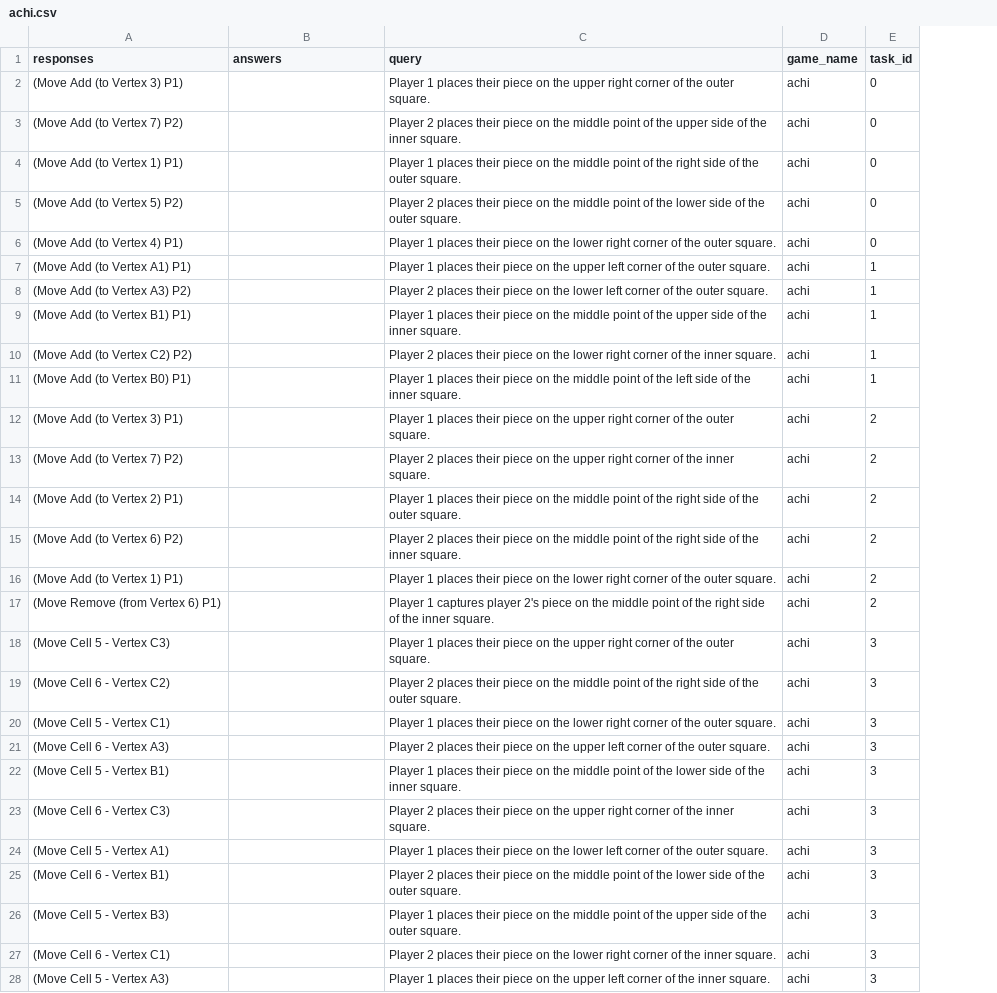
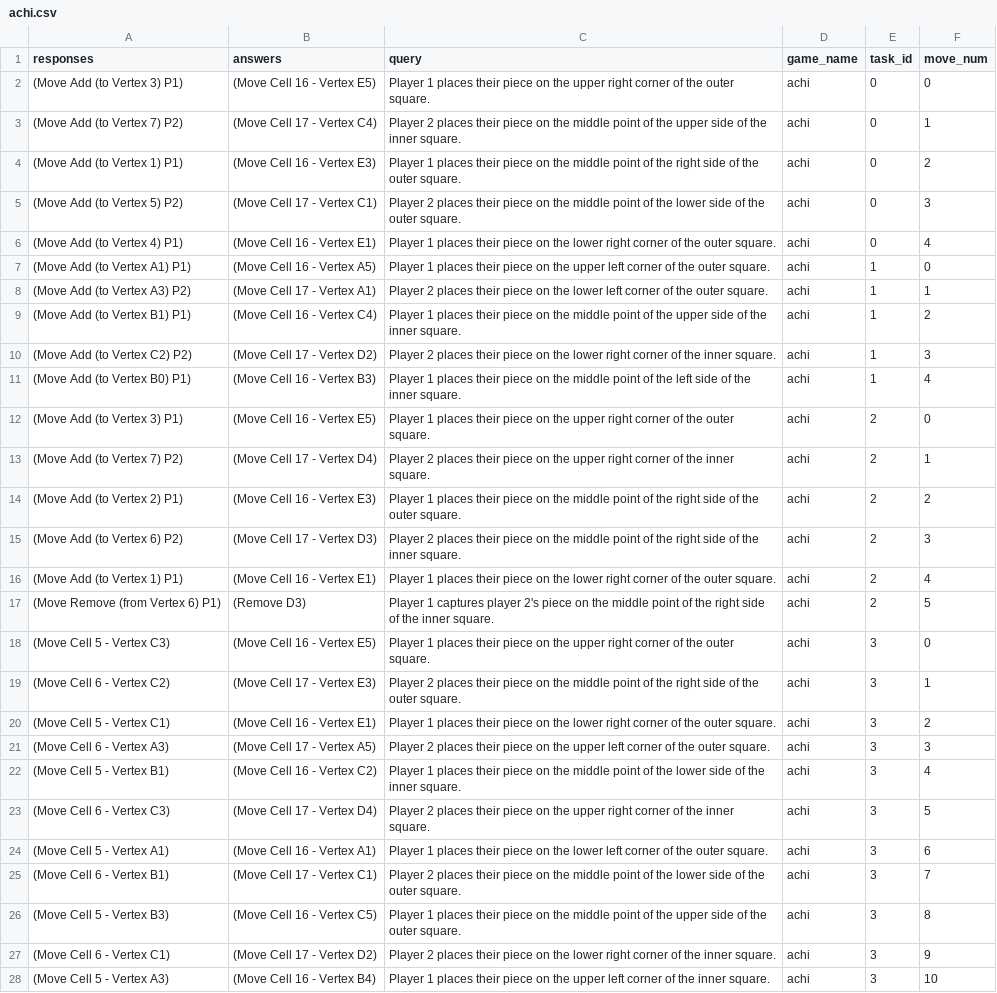
Before and after one commit to chiragfalor/6861-Project-2023, a CSV file: first_pipeline/gpt-4_selffed_results/moves/achi.csv, drawn as a sheet; only a part is shown; the diff covers the shown part only; the diff names each change by its address in the sheet, - before the commit and + after, or states it on an @@ line.

Commit message:
added move answers

```diff
--- a/first_pipeline/gpt-4_selffed_results/moves/achi.csv
+++ b/first_pipeline/gpt-4_selffed_results/moves/achi.csv
+column F (move_num), rows 2-28: 0 | 1 | 2 | 3 | 4 | 0 | 1 | 2 | 3 | 4 | 0 | 1 | 2 | 3 | 4 | 5 | 0 | 1 | 2 | 3 | 4 | 5 | 6 | 7 | 8 | 9 | 10
-B2 (answers): (empty)
+B2 (answers): (Move Cell 16 - Vertex E5)
-B3 (answers): (empty)
+B3 (answers): (Move Cell 17 - Vertex C4)
-B4 (answers): (empty)
+B4 (answers): (Move Cell 16 - Vertex E3)
-B5 (answers): (empty)
+B5 (answers): (Move Cell 17 - Vertex C1)
-B6 (answers): (empty)
+B6 (answers): (Move Cell 16 - Vertex E1)
-B7 (answers): (empty)
+B7 (answers): (Move Cell 16 - Vertex A5)
-B8 (answers): (empty)
+B8 (answers): (Move Cell 17 - Vertex A1)
-B9 (answers): (empty)
+B9 (answers): (Move Cell 16 - Vertex C4)
-B10 (answers): (empty)
+B10 (answers): (Move Cell 17 - Vertex D2)
-B11 (answers): (empty)
+B11 (answers): (Move Cell 16 - Vertex B3)
-B12 (answers): (empty)
+B12 (answers): (Move Cell 16 - Vertex E5)
-B13 (answers): (empty)
+B13 (answers): (Move Cell 17 - Vertex D4)
-B14 (answers): (empty)
+B14 (answers): (Move Cell 16 - Vertex E3)
-B15 (answers): (empty)
+B15 (answers): (Move Cell 17 - Vertex D3)
-B16 (answers): (empty)
+B16 (answers): (Move Cell 16 - Vertex E1)
-B17 (answers): (empty)
+B17 (answers): (Remove D3)
-B18 (answers): (empty)
+B18 (answers): (Move Cell 16 - Vertex E5)
-B19 (answers): (empty)
+B19 (answers): (Move Cell 17 - Vertex E3)
-B20 (answers): (empty)
+B20 (answers): (Move Cell 16 - Vertex E1)
-B21 (answers): (empty)
+B21 (answers): (Move Cell 17 - Vertex A5)
-B22 (answers): (empty)
+B22 (answers): (Move Cell 16 - Vertex C2)
-B23 (answers): (empty)
+B23 (answers): (Move Cell 17 - Vertex D4)
-B24 (answers): (empty)
+B24 (answers): (Move Cell 16 - Vertex A1)
-B25 (answers): (empty)
+B25 (answers): (Move Cell 17 - Vertex C1)
-B26 (answers): (empty)
+B26 (answers): (Move Cell 16 - Vertex C5)
-B27 (answers): (empty)
+B27 (answers): (Move Cell 17 - Vertex D2)
-B28 (answers): (empty)
+B28 (answers): (Move Cell 16 - Vertex B4)
```
Also changed, not shown: 60 edited cells elsewhere in this file, first_pipeline/gpt-4_selffed_results/moves/asimplegame.csv, first_pipeline/gpt-4_selffed_results/moves/tictactoe3d.csv, 2 other files.
